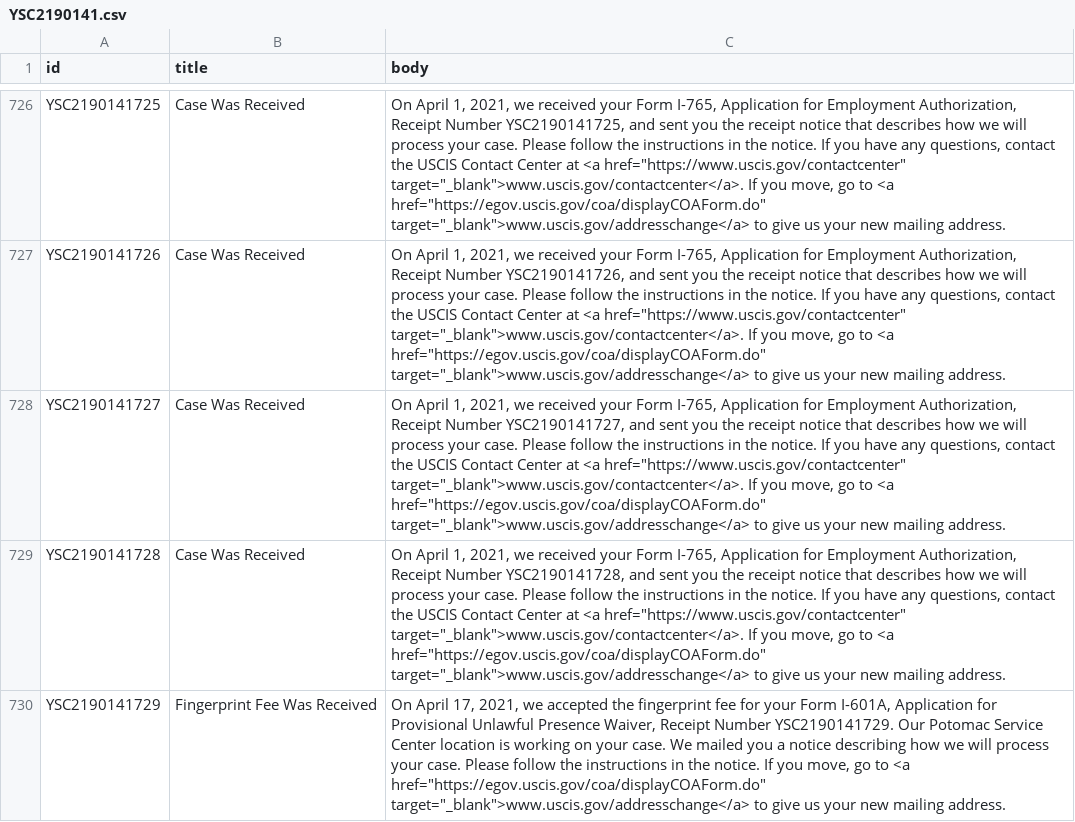
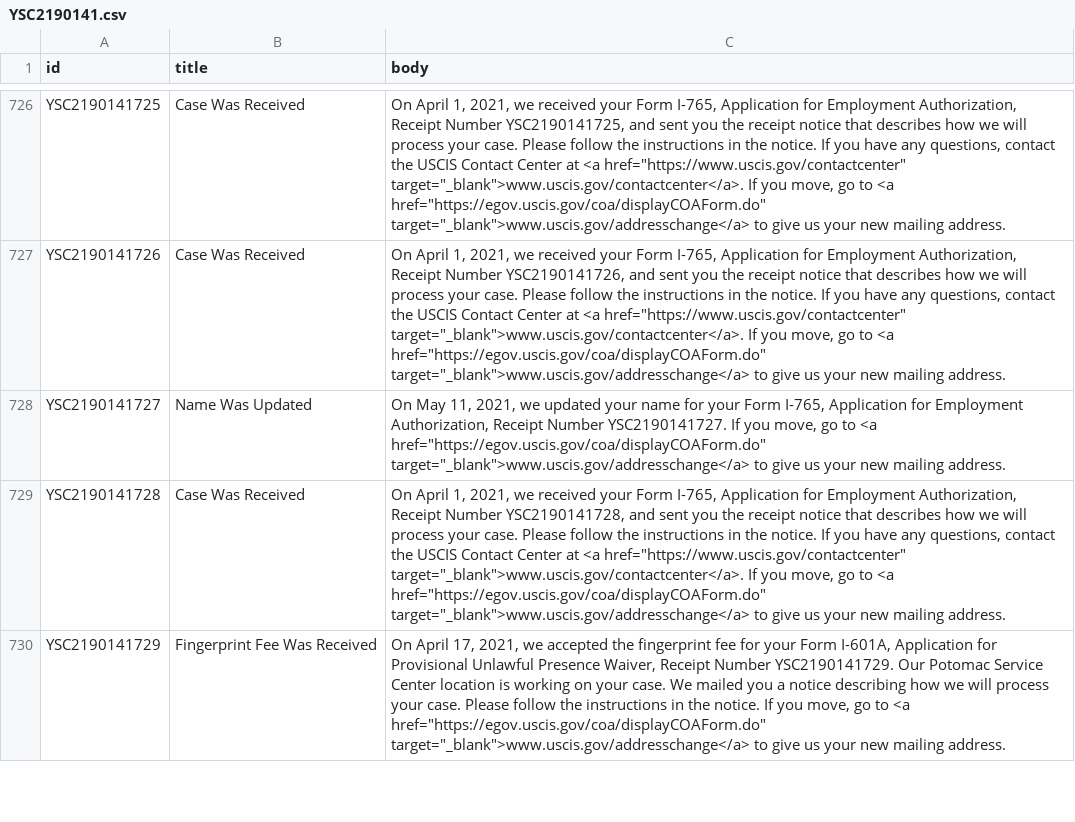
Before and after one commit to opt-lol/opt-data, a CSV file: data/YSC2190141.csv, drawn as a sheet; only a part is shown, gaps mark what is left out; the diff names each change by its address in the sheet, - before the commit and + after, or states it on an @@ line.

```diff
--- a/data/YSC2190141.csv
+++ b/data/YSC2190141.csv
-B728 (title): Case Was Received
+B728 (title): Name Was Updated
-C728 (body): On April 1, 2021, we received your Form I-765, Application for Employment Authorization, Receipt Number YSC2190141727, and sent you the receipt notice that describes how we will process your case. Please follow the instructions in the notice. If you have any questions, contact the USCIS Contact Center at <a href="https://www.uscis.gov/contactcenter" target="_blank">www.uscis.gov/contactcenter</a>. If you…
+C728 (body): On May 11, 2021, we updated your name for your Form I-765, Application for Employment Authorization, Receipt Number YSC2190141727. If you…
```
Also changed, not shown: data/YSC2190042.csv, data/YSC2190063.csv, 11 other files.
